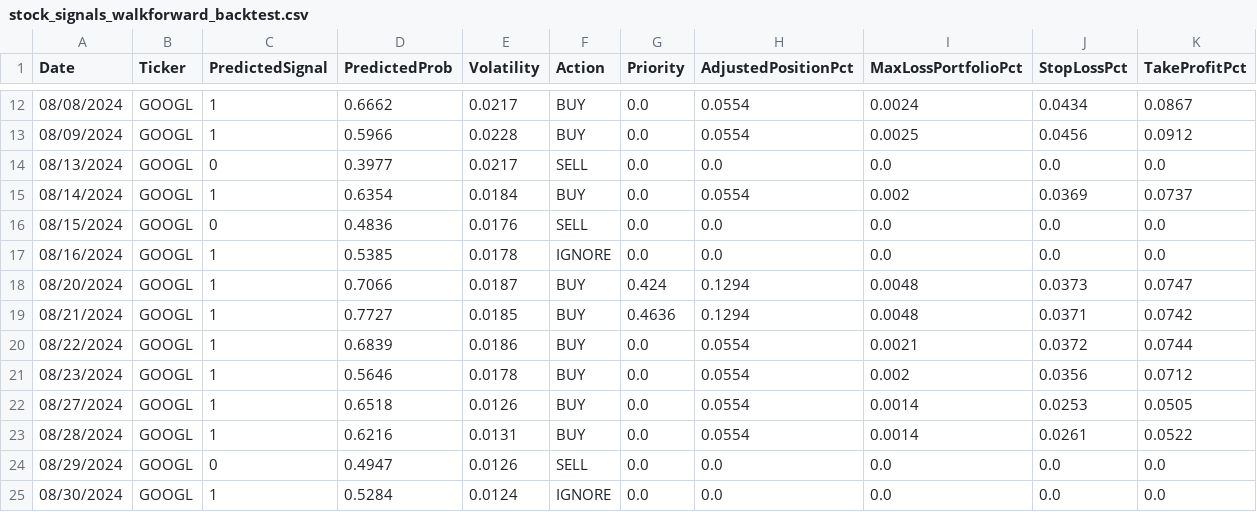
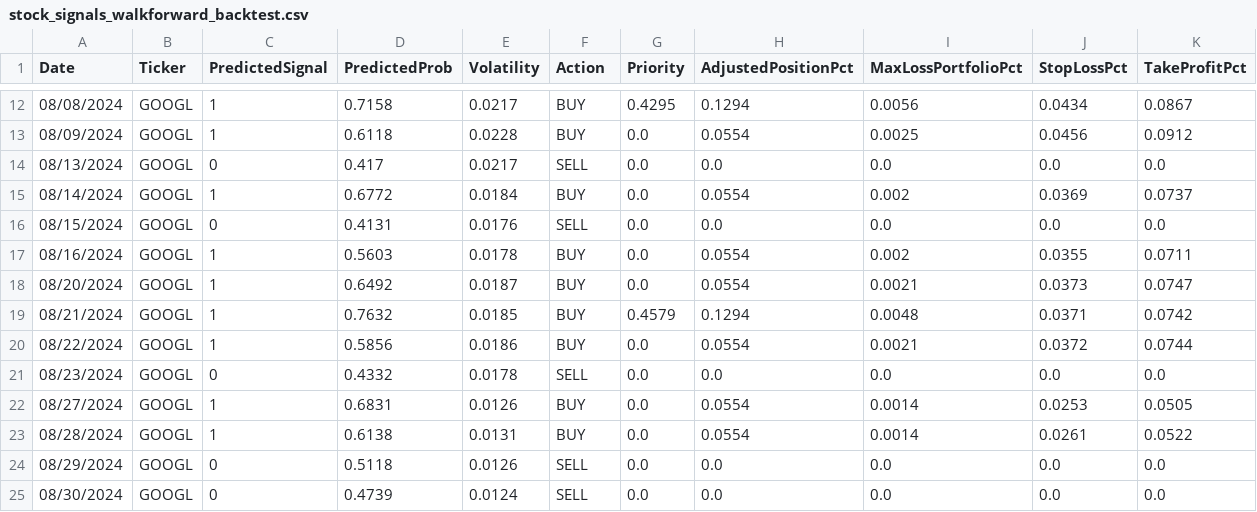
Before and after one commit to nolknies/temp, a CSV file: stock_signals_walkforward_backtest.csv, drawn as a sheet; only a part is shown, gaps mark what is left out; the diff covers the shown part only.

Commit message:
Upload latest walk-forward trading signals

```diff
--- a/stock_signals_walkforward_backtest.csv
+++ b/stock_signals_walkforward_backtest.csv
@@ -12,14 +12,14 @@ Date,Ticker,PredictedSignal,PredictedProb,Volatility,Action,Priority,AdjustedPos
-08/08/2024,GOOGL,1,0.6662,0.0217,BUY,0.0,0.0554,0.0024,0.0434,0.0867
-08/09/2024,GOOGL,1,0.5966,0.0228,BUY,0.0,0.0554,0.0025,0.0456,0.0912
-08/13/2024,GOOGL,0,0.3977,0.0217,SELL,0.0,0.0,0.0,0.0,0.0
-08/14/2024,GOOGL,1,0.6354,0.0184,BUY,0.0,0.0554,0.002,0.0369,0.0737
-08/15/2024,GOOGL,0,0.4836,0.0176,SELL,0.0,0.0,0.0,0.0,0.0
-08/16/2024,GOOGL,1,0.5385,0.0178,IGNORE,0.0,0.0,0.0,0.0,0.0
-08/20/2024,GOOGL,1,0.7066,0.0187,BUY,0.424,0.1294,0.0048,0.0373,0.0747
-08/21/2024,GOOGL,1,0.7727,0.0185,BUY,0.4636,0.1294,0.0048,0.0371,0.0742
-08/22/2024,GOOGL,1,0.6839,0.0186,BUY,0.0,0.0554,0.0021,0.0372,0.0744
-08/23/2024,GOOGL,1,0.5646,0.0178,BUY,0.0,0.0554,0.002,0.0356,0.0712
-08/27/2024,GOOGL,1,0.6518,0.0126,BUY,0.0,0.0554,0.0014,0.0253,0.0505
-08/28/2024,GOOGL,1,0.6216,0.0131,BUY,0.0,0.0554,0.0014,0.0261,0.0522
-08/29/2024,GOOGL,0,0.4947,0.0126,SELL,0.0,0.0,0.0,0.0,0.0
-08/30/2024,GOOGL,1,0.5284,0.0124,IGNORE,0.0,0.0,0.0,0.0,0.0
+08/08/2024,GOOGL,1,0.7158,0.0217,BUY,0.4295,0.1294,0.0056,0.0434,0.0867
+08/09/2024,GOOGL,1,0.6118,0.0228,BUY,0.0,0.0554,0.0025,0.0456,0.0912
+08/13/2024,GOOGL,0,0.417,0.0217,SELL,0.0,0.0,0.0,0.0,0.0
+08/14/2024,GOOGL,1,0.6772,0.0184,BUY,0.0,0.0554,0.002,0.0369,0.0737
+08/15/2024,GOOGL,0,0.4131,0.0176,SELL,0.0,0.0,0.0,0.0,0.0
+08/16/2024,GOOGL,1,0.5603,0.0178,BUY,0.0,0.0554,0.002,0.0355,0.0711
+08/20/2024,GOOGL,1,0.6492,0.0187,BUY,0.0,0.0554,0.0021,0.0373,0.0747
+08/21/2024,GOOGL,1,0.7632,0.0185,BUY,0.4579,0.1294,0.0048,0.0371,0.0742
+08/22/2024,GOOGL,1,0.5856,0.0186,BUY,0.0,0.0554,0.0021,0.0372,0.0744
+08/23/2024,GOOGL,0,0.4332,0.0178,SELL,0.0,0.0,0.0,0.0,0.0
+08/27/2024,GOOGL,1,0.6831,0.0126,BUY,0.0,0.0554,0.0014,0.0253,0.0505
+08/28/2024,GOOGL,1,0.6138,0.0131,BUY,0.0,0.0554,0.0014,0.0261,0.0522
+08/29/2024,GOOGL,0,0.5118,0.0126,SELL,0.0,0.0,0.0,0.0,0.0
+08/30/2024,GOOGL,0,0.4739,0.0124,SELL,0.0,0.0,0.0,0.0,0.0
```
Also changed, not shown: 150 edited cells elsewhere in this file.
